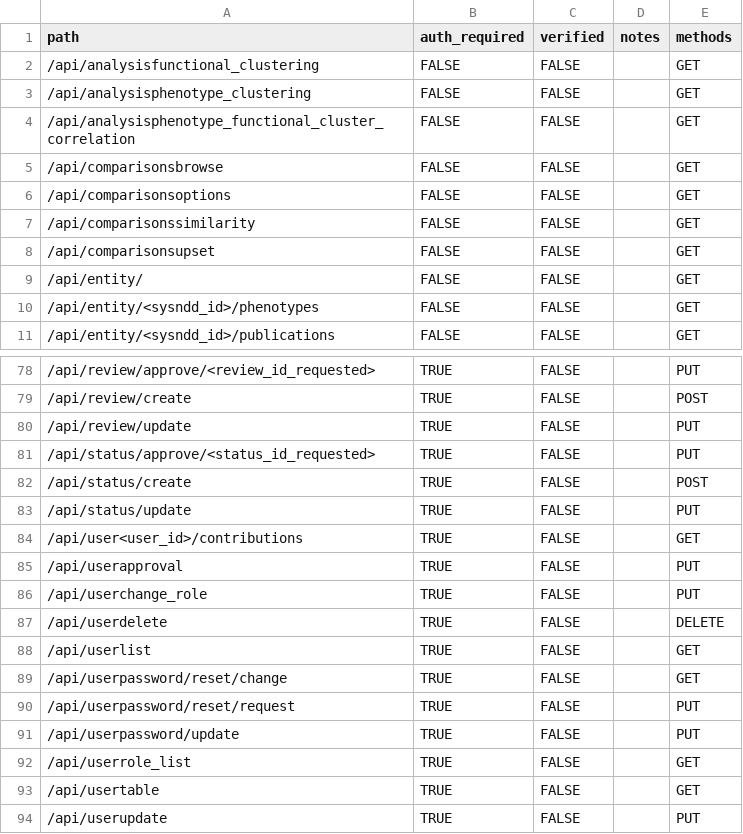
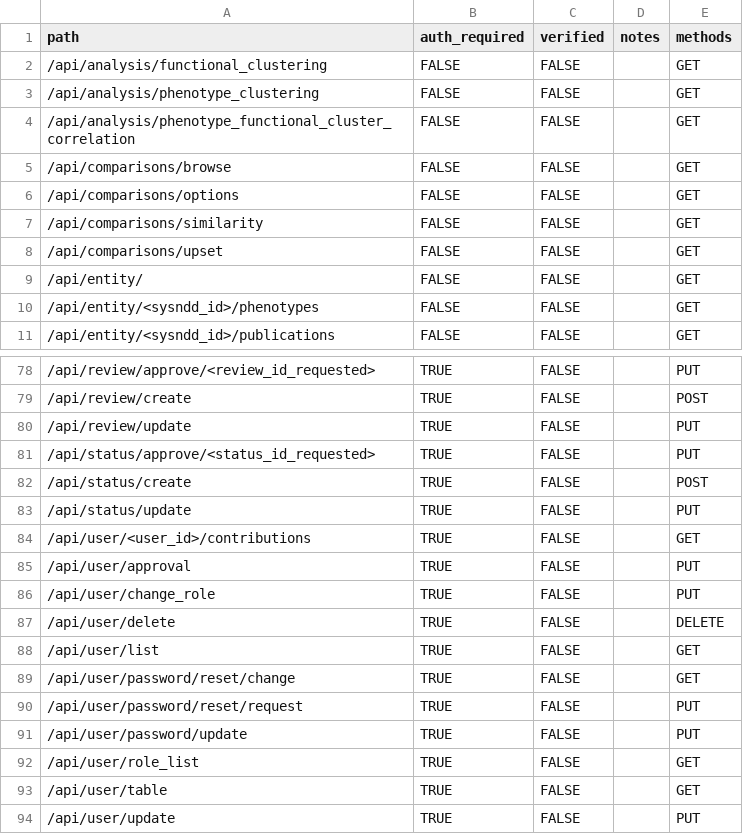
Before and after one commit to berntpopp/sysndd, a CSV file: api/results/endpoint-checklist.csv, drawn as a sheet; only a part is shown, gaps mark what is left out; the diff covers the shown part only.

Commit message:
fix(01-01): correct path concatenation in endpoint inventory
Add slash separator when endpoint paths don't have leading slash

```diff
--- a/api/results/endpoint-checklist.csv
+++ b/api/results/endpoint-checklist.csv
@@ -1,9 +1,9 @@
 "path","auth_required","verified","notes","methods"
-"/api/analysisfunctional_clustering",FALSE,FALSE,"","GET"
-"/api/analysisphenotype_clustering",FALSE,FALSE,"","GET"
-"/api/analysisphenotype_functional_cluster_correlation",FALSE,FALSE,"","GET"
-"/api/comparisonsbrowse",FALSE,FALSE,"","GET"
-"/api/comparisonsoptions",FALSE,FALSE,"","GET"
-"/api/comparisonssimilarity",FALSE,FALSE,"","GET"
-"/api/comparisonsupset",FALSE,FALSE,"","GET"
+"/api/analysis/functional_clustering",FALSE,FALSE,"","GET"
+"/api/analysis/phenotype_clustering",FALSE,FALSE,"","GET"
+"/api/analysis/phenotype_functional_cluster_correlation",FALSE,FALSE,"","GET"
+"/api/comparisons/browse",FALSE,FALSE,"","GET"
+"/api/comparisons/options",FALSE,FALSE,"","GET"
+"/api/comparisons/similarity",FALSE,FALSE,"","GET"
+"/api/comparisons/upset",FALSE,FALSE,"","GET"
 "/api/entity/",FALSE,FALSE,"","GET"
@@ -83,12 +83,12 @@
 "/api/status/update",TRUE,FALSE,"","PUT"
-"/api/user<user_id>/contributions",TRUE,FALSE,"","GET"
-"/api/userapproval",TRUE,FALSE,"","PUT"
-"/api/userchange_role",TRUE,FALSE,"","PUT"
-"/api/userdelete",TRUE,FALSE,"","DELETE"
-"/api/userlist",TRUE,FALSE,"","GET"
-"/api/userpassword/reset/change",TRUE,FALSE,"","GET"
-"/api/userpassword/reset/request",TRUE,FALSE,"","PUT"
-"/api/userpassword/update",TRUE,FALSE,"","PUT"
-"/api/userrole_list",TRUE,FALSE,"","GET"
-"/api/usertable",TRUE,FALSE,"","GET"
-"/api/userupdate",TRUE,FALSE,"","PUT"
+"/api/user/<user_id>/contributions",TRUE,FALSE,"","GET"
+"/api/user/approval",TRUE,FALSE,"","PUT"
+"/api/user/change_role",TRUE,FALSE,"","PUT"
+"/api/user/delete",TRUE,FALSE,"","DELETE"
+"/api/user/list",TRUE,FALSE,"","GET"
+"/api/user/password/reset/change",TRUE,FALSE,"","GET"
+"/api/user/password/reset/request",TRUE,FALSE,"","PUT"
+"/api/user/password/update",TRUE,FALSE,"","PUT"
+"/api/user/role_list",TRUE,FALSE,"","GET"
+"/api/user/table",TRUE,FALSE,"","GET"
+"/api/user/update",TRUE,FALSE,"","PUT"
```
Also changed, not shown: 3 added rows, 3 removed rows and 36 edited cells elsewhere in this file, 1 other file.
